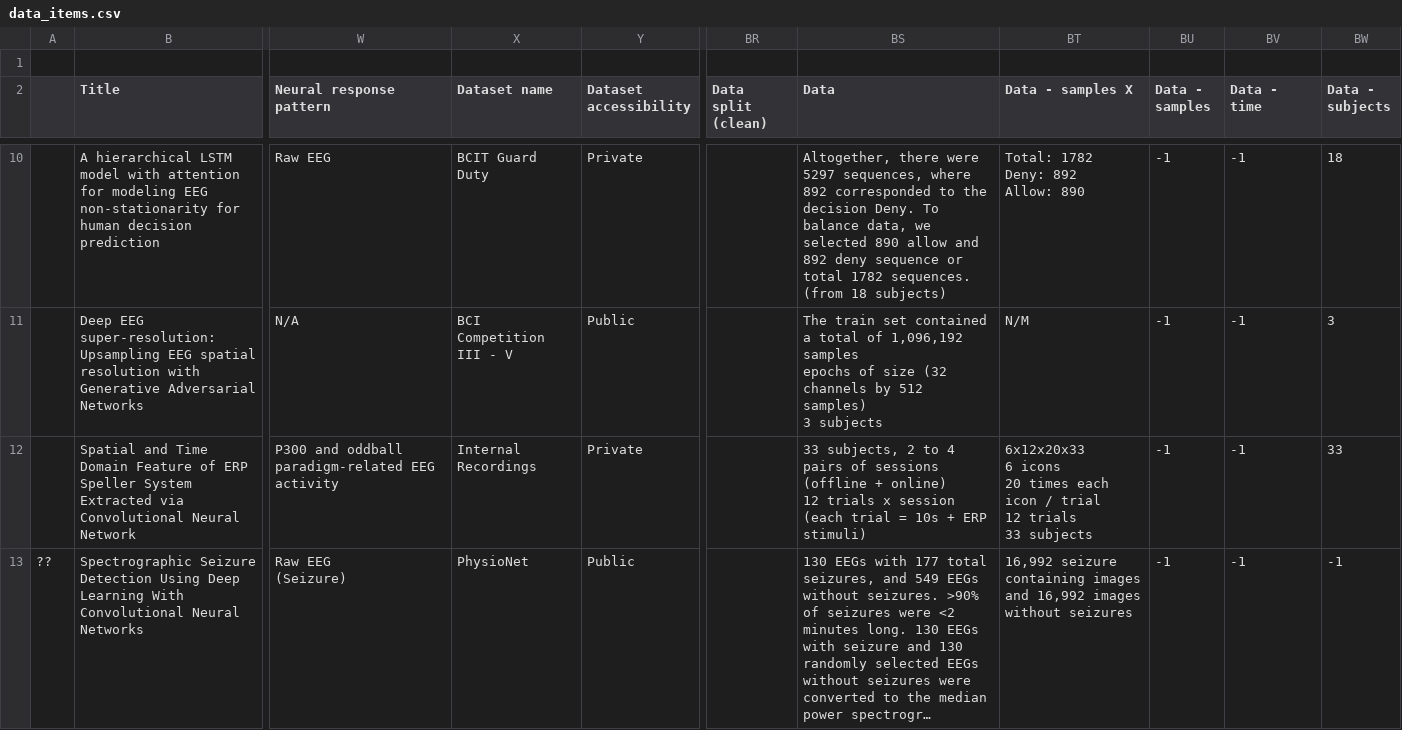
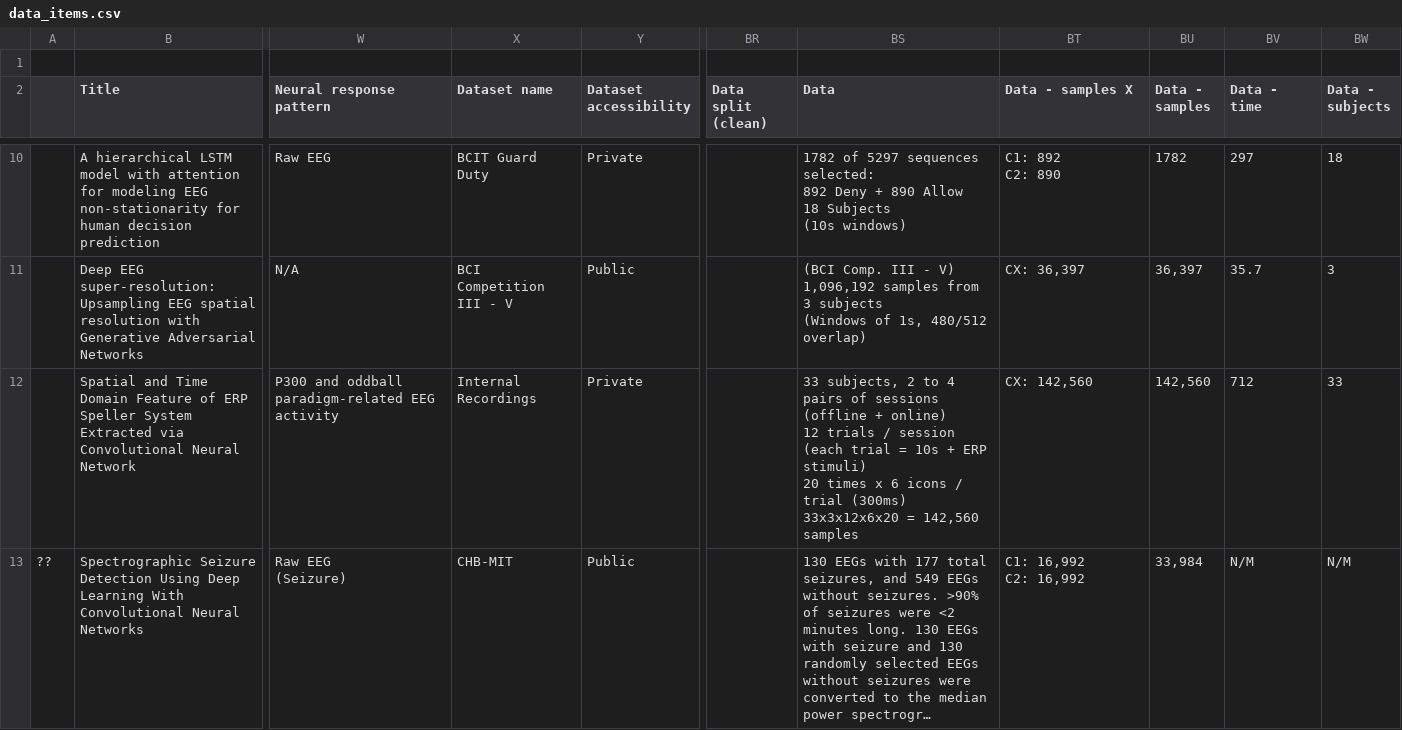
Before and after one commit to hubertjb/dl-eeg-review, a CSV file: data/data_items.csv, drawn as a sheet; only a part is shown, gaps mark what is left out; long unchanged cells end in …; ↵ is a line break in a cell; the diff covers the shown part only; the diff names each change by its address in the sheet, - before the commit and + after, or states it on an @@ line.

Commit message:
- adding remaining graphs and tables - restructuring code into 3 separate scripts

```diff
--- a/data/data_items.csv
+++ b/data/data_items.csv
-BS10 (Data): Altogether, there were 5297 sequences, where 892 corresponded to the decision Deny. To balance data, we selected 890 allow and 892 deny sequence or total 1782 sequences. ↵ (from 18 subjects)
+BS10 (Data): 1782 of 5297 sequences selected: ↵ 892 Deny + 890 Allow ↵ 18 Subjects ↵ (10s windows)
-BT10 (Data - samples X): Total: 1782 ↵ Deny: 892 ↵ Allow: 890
+BT10 (Data - samples X): C1: 892 ↵ C2: 890
-BU10 (Data - samples): -1
+BU10 (Data - samples): 1782
-BV10 (Data - time): -1
+BV10 (Data - time): 297
-BS11 (Data): The train set contained a total of 1,096,192 samples ↵ epochs of size (32 channels by 512 samples) ↵ 3 subjects
+BS11 (Data): (BCI Comp. III - V) ↵ 1,096,192 samples from 3 subjects ↵ (Windows of 1s, 480/512 overlap)
-BT11 (Data - samples X): N/M
+BT11 (Data - samples X): CX: 36,397
-BU11 (Data - samples): -1
+BU11 (Data - samples): 36,397
-BV11 (Data - time): -1
+BV11 (Data - time): 35.7
-BS12 (Data): …12 trials x session (each trial = 10s + ERP stimuli)
+BS12 (Data): …12 trials / session (each trial = 10s + ERP stimuli) ↵ 20 times x 6 icons / trial (300ms) ↵ 33x3x12x6x20 = 142,560 samples
-BT12 (Data - samples X): 6x12x20x33 ↵ 6 icons ↵ 20 times each icon / trial ↵ 12 trials ↵ 33 subjects
+BT12 (Data - samples X): CX: 142,560
-BU12 (Data - samples): -1
+BU12 (Data - samples): 142,560
-BV12 (Data - time): -1
+BV12 (Data - time): 712
-X13 (Dataset name): PhysioNet
+X13 (Dataset name): CHB-MIT
-BT13 (Data - samples X): 16,992 seizure containing images and 16,992 images without seizures
+BT13 (Data - samples X): C1: 16,992 ↵ C2: 16,992
-BU13 (Data - samples): -1
+BU13 (Data - samples): 33,984
-BV13 (Data - time): -1
+BV13 (Data - time): N/M
-BW13 (Data - subjects): -1
+BW13 (Data - subjects): N/M
```
Also changed, not shown: 68 edited cells elsewhere in this file, 37 other files.
